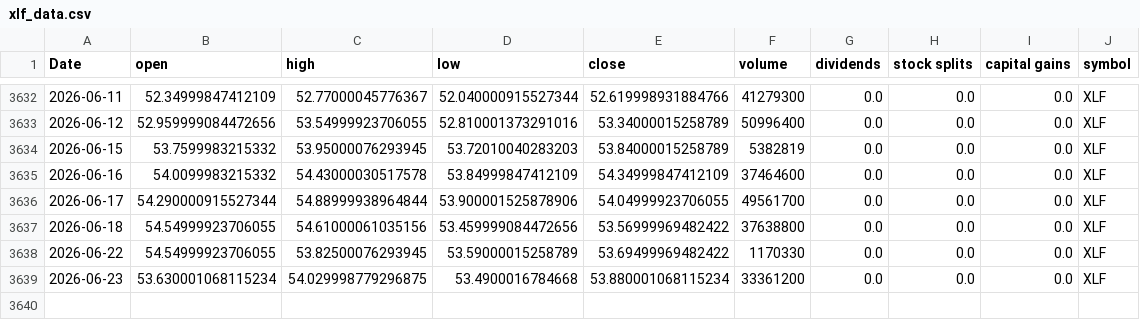
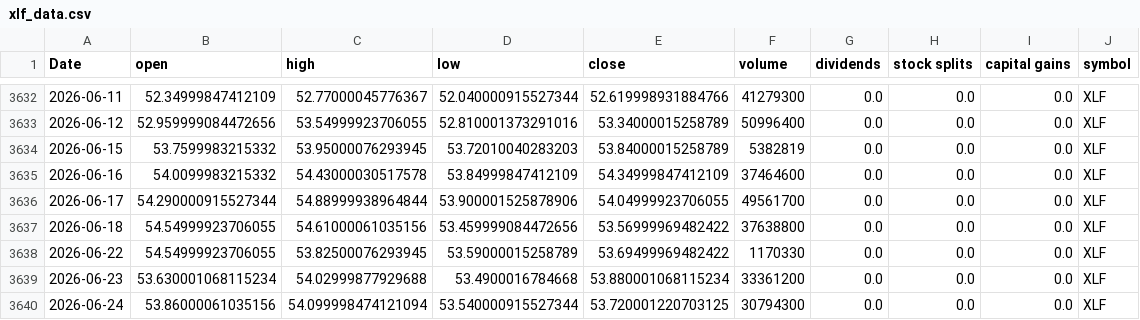
Before and after one commit to Akishai18/Market-Regime, a CSV file: data/sectors/xlf_data.csv, drawn as a sheet; only a part is shown, gaps mark what is left out.

```diff
--- a/data/sectors/xlf_data.csv
+++ b/data/sectors/xlf_data.csv
@@ -3638,2 +3638,3 @@ Date,open,high,low,close,volume,dividends,stock splits,capital gains,symbol
 2026-06-22,54.54999923706055,53.82500076293945,53.59000015258789,53.69499969482422,1170330,0.0,0.0,0.0,XLF
-2026-06-23,53.630001068115234,54.029998779296875,53.4900016784668,53.880001068115234,33361200,0.0,0.0,0.0,XLF
+2026-06-23,53.630001068115234,54.02999877929688,53.4900016784668,53.880001068115234,33361200,0.0,0.0,0.0,XLF
+2026-06-24,53.86000061035156,54.099998474121094,53.540000915527344,53.720001220703125,30794300,0.0,0.0,0.0,XLF
```
Also changed, not shown: data/sectors/xlb_data.csv, data/sectors/xlc_data.csv, 45 other files.
